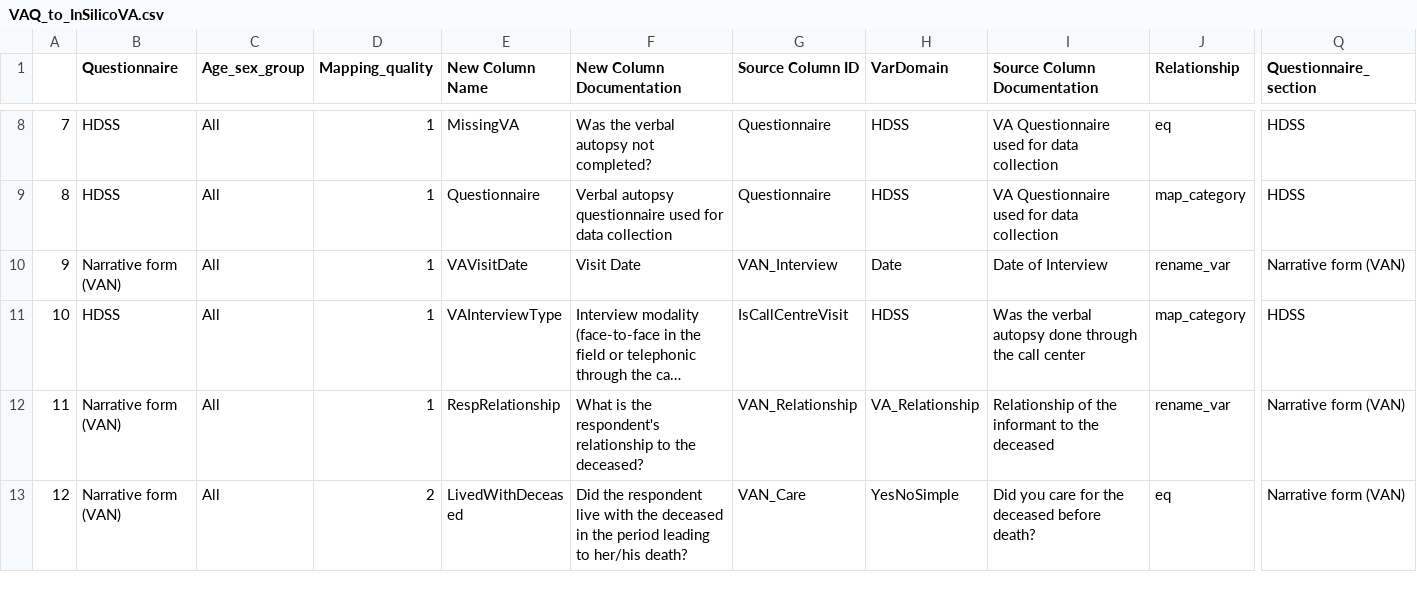
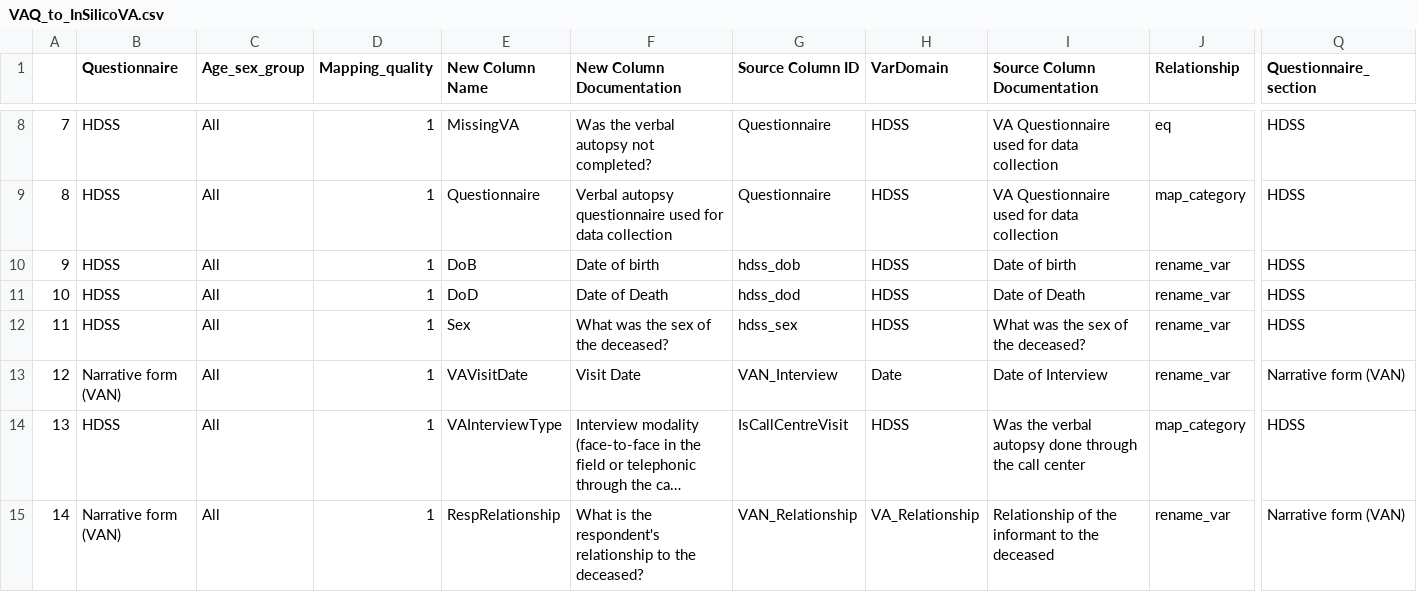
Before and after one commit to AHRIORG/VAConvert.jl, a CSV file: mapping/VAQ_to_InSilicoVA.csv, drawn as a sheet; only a part is shown, gaps mark what is left out; the shorter side is filled out with more unchanged rows; long unchanged cells end in …; addresses are those after the commit; rows hold the shown columns only; the diff names each change by its address in the sheet, - before the commit and + after, or states it on an @@ line.

Commit message:
Update DoD, DoB and Sex in mapping

```diff
--- a/mapping/VAQ_to_InSilicoVA.csv
+++ b/mapping/VAQ_to_InSilicoVA.csv
+row 10: 9 | HDSS | All | 1 | DoB | Date of birth | hdss_dob | HDSS | Date of birth | rename_var | HDSS
+row 11: 10 | HDSS | All | 1 | DoD | Date of Death | hdss_dod | HDSS | Date of Death | rename_var | HDSS
+row 12: 11 | HDSS | All | 1 | Sex | What was the sex of the deceased? | hdss_sex | HDSS | What was the sex of the deceased? | rename_var | HDSS
@@ column A renumbered from row 13 down @@
```
Also changed, not shown: mapping/VAP_to_InSilicoVA.csv, mapping/VAW_to_InSilicoVA.csv, 1 other file.
